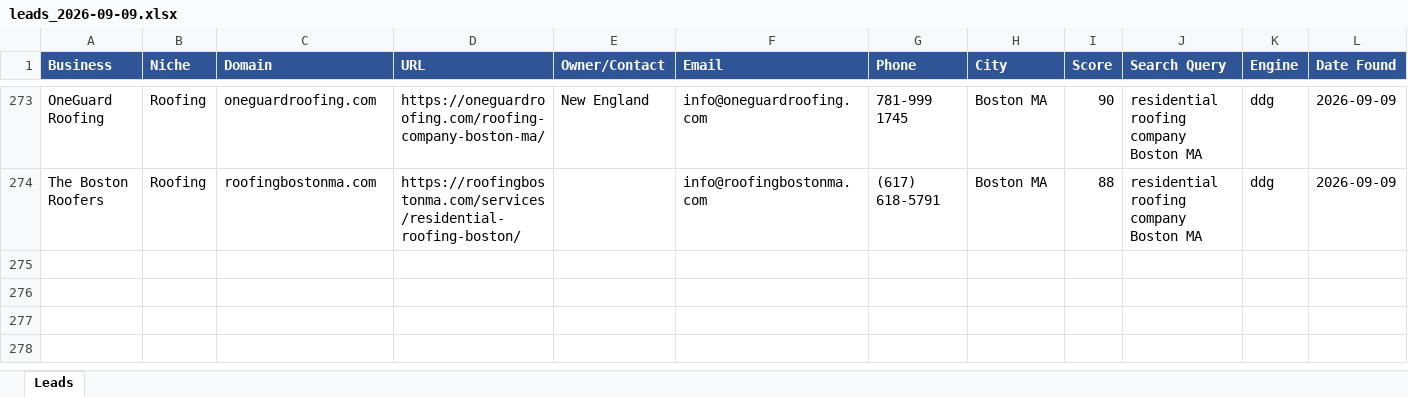
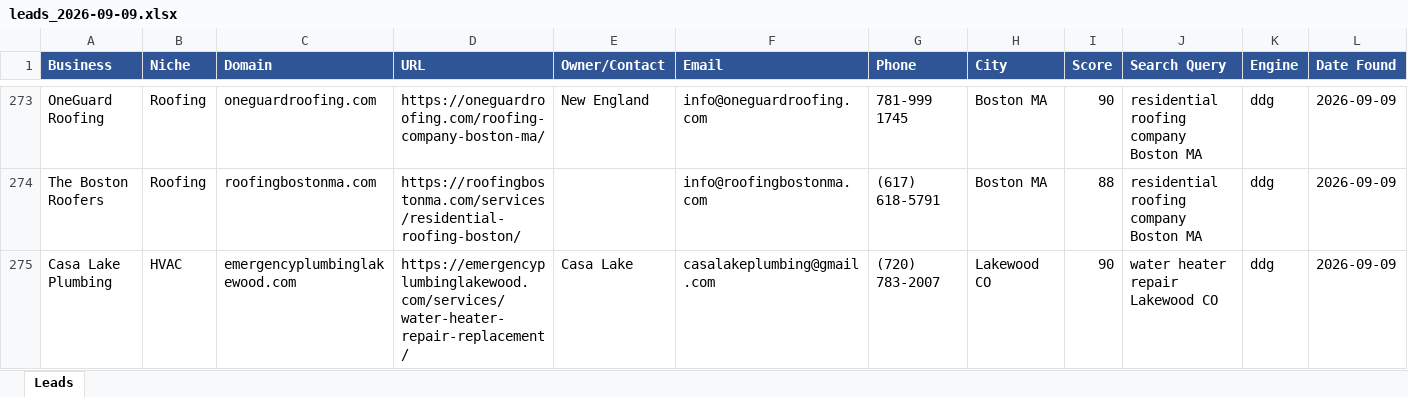
Before and after one commit to calvinbrink-create/Lead-Generation-, an Excel workbook: output/leads_2026-09-09.xlsx, sheet Leads, drawn as a sheet; only a part is shown, gaps mark what is left out; values as stored, in another font and other column widths than the file's, no borders; the diff names each change by its address in the sheet, - before the commit and + after, or states it on an @@ line.

Commit message:
Leads: 2026-09-09 08:12 UTC (cycle 168)

```diff
--- a/output/leads_2026-09-09.xlsx (sheet Leads)
+++ b/output/leads_2026-09-09.xlsx (sheet Leads)
+row 275: Casa Lake Plumbing | HVAC | emergencyplumbinglakewood.com | https://emergencyplumbinglakewood.com/services/water-heater-repair-replacement/ | Casa Lake | casalakeplumbing@gmail.com | (720) 783-2007 | Lakewood CO | 90 | water heater repair Lakewood CO | ddg | 2026-09-09
```
Also changed, not shown: output/leads_master.xlsx, 1 other file.
